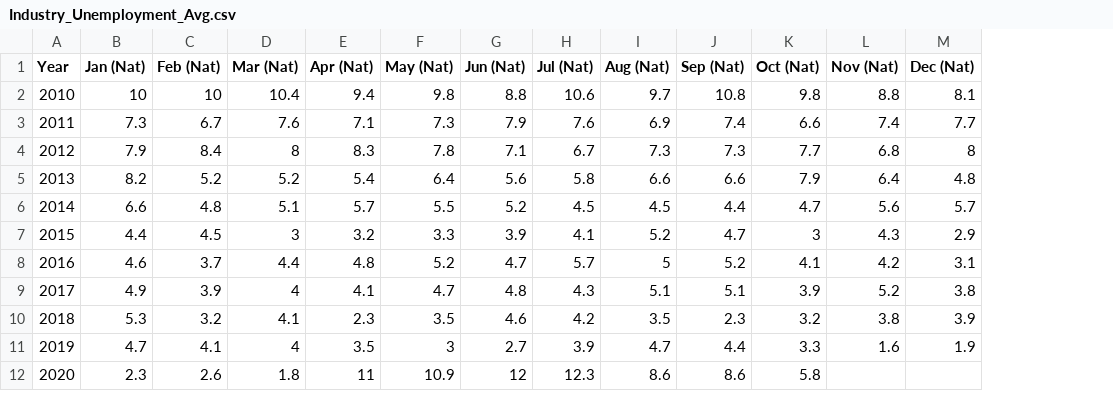
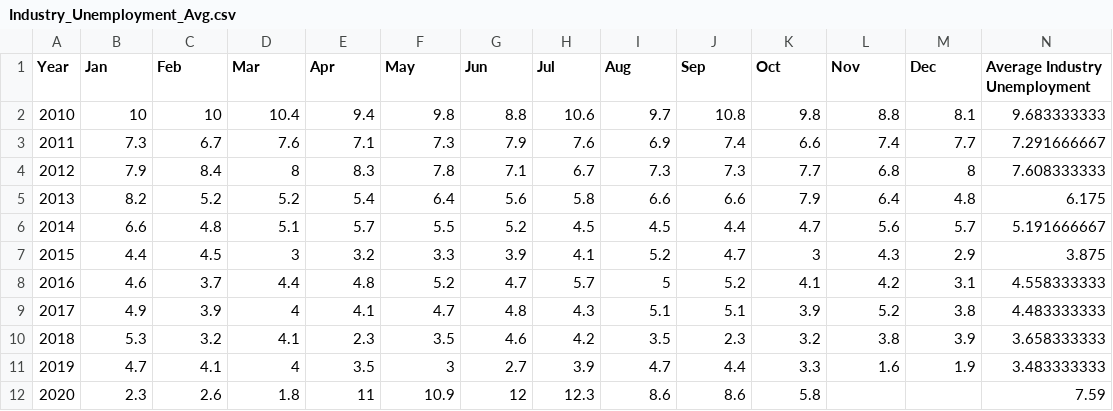
Before and after one commit to vgnenov/OnTheUpAndUp, a CSV file: Industry_Unemployment_Avg.csv, drawn as a sheet; the diff names each change by its address in the sheet, - before the commit and + after, or states it on an @@ line.

```diff
--- a/Industry_Unemployment_Avg.csv
+++ b/Industry_Unemployment_Avg.csv
+column N (Average Industry Unemployment), rows 2-12: 9.683333333 | 7.291666667 | 7.608333333 | 6.175 | 5.191666667 | 3.875 | 4.558333333 | 4.483333333 | 3.658333333 | 3.483333333 | 7.59
-B1: Jan (Nat)
+B1: Jan
-C1: Feb (Nat)
+C1: Feb
-D1: Mar (Nat)
+D1: Mar
-E1: Apr (Nat)
+E1: Apr
-F1: May (Nat)
+F1: May
-G1: Jun (Nat)
+G1: Jun
-H1: Jul (Nat)
+H1: Jul
-I1: Aug (Nat)
+I1: Aug
-J1: Sep (Nat)
+J1: Sep
-K1: Oct (Nat)
+K1: Oct
-L1: Nov (Nat)
+L1: Nov
-M1: Dec (Nat)
+M1: Dec
```
Also changed, not shown: National_Unemployment_Avg.csv, 2 other files.
